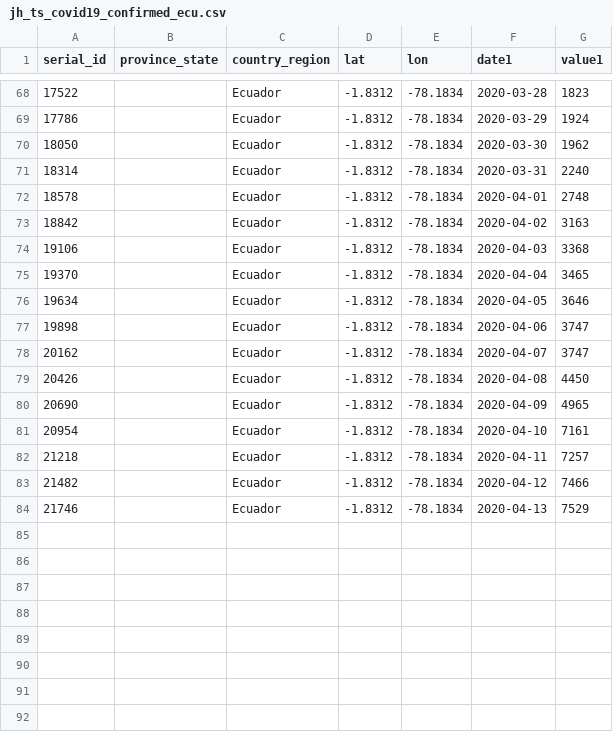
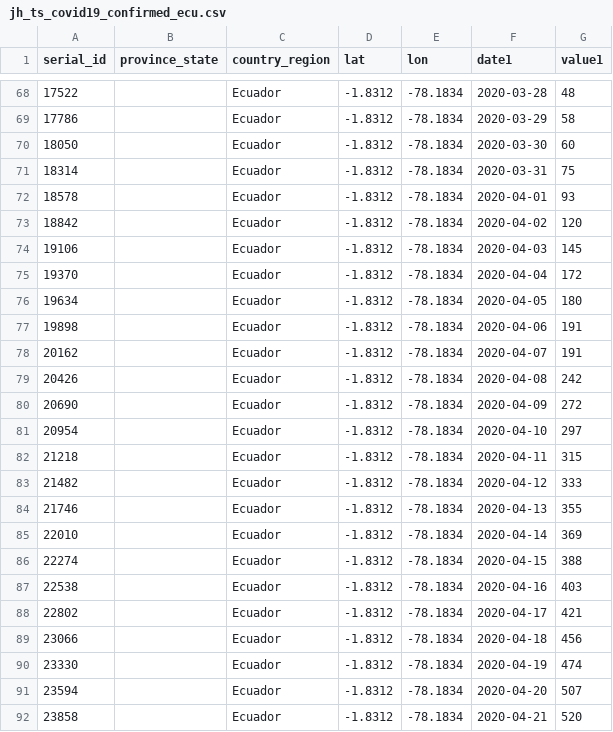
Before and after one commit to georod/ecucovid19, a CSV file: data/jh_ts_covid19_confirmed_ecu.csv, drawn as a sheet; only a part is shown, gaps mark what is left out; the diff covers the shown part only.

```diff
--- a/data/jh_ts_covid19_confirmed_ecu.csv
+++ b/data/jh_ts_covid19_confirmed_ecu.csv
@@ -68,17 +68,25 @@
-17522,"","Ecuador",-1.8312,-78.1834,2020-03-28,1823
-17786,"","Ecuador",-1.8312,-78.1834,2020-03-29,1924
-18050,"","Ecuador",-1.8312,-78.1834,2020-03-30,1962
-18314,"","Ecuador",-1.8312,-78.1834,2020-03-31,2240
-18578,"","Ecuador",-1.8312,-78.1834,2020-04-01,2748
-18842,"","Ecuador",-1.8312,-78.1834,2020-04-02,3163
-19106,"","Ecuador",-1.8312,-78.1834,2020-04-03,3368
-19370,"","Ecuador",-1.8312,-78.1834,2020-04-04,3465
-19634,"","Ecuador",-1.8312,-78.1834,2020-04-05,3646
-19898,"","Ecuador",-1.8312,-78.1834,2020-04-06,3747
-20162,"","Ecuador",-1.8312,-78.1834,2020-04-07,3747
-20426,"","Ecuador",-1.8312,-78.1834,2020-04-08,4450
-20690,"","Ecuador",-1.8312,-78.1834,2020-04-09,4965
-20954,"","Ecuador",-1.8312,-78.1834,2020-04-10,7161
-21218,"","Ecuador",-1.8312,-78.1834,2020-04-11,7257
-21482,"","Ecuador",-1.8312,-78.1834,2020-04-12,7466
-21746,"","Ecuador",-1.8312,-78.1834,2020-04-13,7529
+17522,"","Ecuador",-1.8312,-78.1834,2020-03-28,48
+17786,"","Ecuador",-1.8312,-78.1834,2020-03-29,58
+18050,"","Ecuador",-1.8312,-78.1834,2020-03-30,60
+18314,"","Ecuador",-1.8312,-78.1834,2020-03-31,75
+18578,"","Ecuador",-1.8312,-78.1834,2020-04-01,93
+18842,"","Ecuador",-1.8312,-78.1834,2020-04-02,120
+19106,"","Ecuador",-1.8312,-78.1834,2020-04-03,145
+19370,"","Ecuador",-1.8312,-78.1834,2020-04-04,172
+19634,"","Ecuador",-1.8312,-78.1834,2020-04-05,180
+19898,"","Ecuador",-1.8312,-78.1834,2020-04-06,191
+20162,"","Ecuador",-1.8312,-78.1834,2020-04-07,191
+20426,"","Ecuador",-1.8312,-78.1834,2020-04-08,242
+20690,"","Ecuador",-1.8312,-78.1834,2020-04-09,272
+20954,"","Ecuador",-1.8312,-78.1834,2020-04-10,297
+21218,"","Ecuador",-1.8312,-78.1834,2020-04-11,315
+21482,"","Ecuador",-1.8312,-78.1834,2020-04-12,333
+21746,"","Ecuador",-1.8312,-78.1834,2020-04-13,355
+22010,"","Ecuador",-1.8312,-78.1834,2020-04-14,369
+22274,"","Ecuador",-1.8312,-78.1834,2020-04-15,388
+22538,"","Ecuador",-1.8312,-78.1834,2020-04-16,403
+22802,"","Ecuador",-1.8312,-78.1834,2020-04-17,421
+23066,"","Ecuador",-1.8312,-78.1834,2020-04-18,456
+23330,"","Ecuador",-1.8312,-78.1834,2020-04-19,474
+23594,"","Ecuador",-1.8312,-78.1834,2020-04-20,507
+23858,"","Ecuador",-1.8312,-78.1834,2020-04-21,520
```
Also changed, not shown: 27 edited cells elsewhere in this file, data/jh_ts_covid19_deaths_ecu.csv, data/jh_ts_covid19_recovered_ecu.csv, 3 other files.
